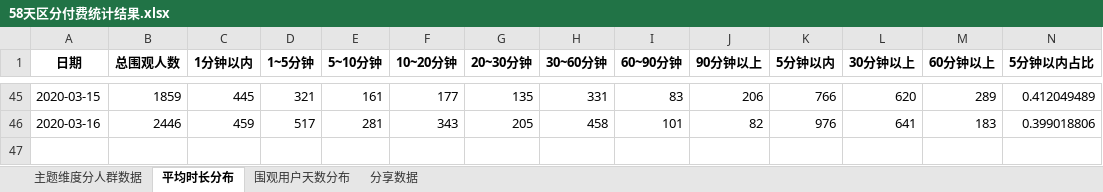
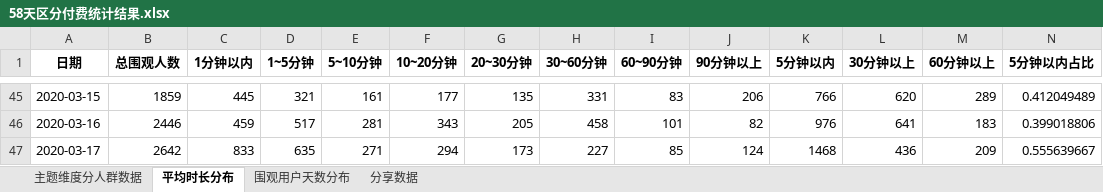
Before and after one commit to BestJoker/pandasDemo, an Excel workbook: 多人讨论-区分付费/58天区分付费统计结果.xlsx, sheet 平均时长分布, drawn as a sheet; only a part is shown, gaps mark what is left out; values as stored, in another font and other column widths than the file's, no borders; rows hold the shown columns only; the diff names each change by its address in the sheet, - before the commit and + after, or states it on an @@ line.

```diff
--- a/多人讨论-区分付费/58天区分付费统计结果.xlsx (sheet 平均时长分布)
+++ b/多人讨论-区分付费/58天区分付费统计结果.xlsx (sheet 平均时长分布)
+row 47: 2020-03-17 | 2642 | 833 | 635 | 271 | 294 | 173 | 227 | 85 | 124 | 1468 | 436 | 209 | 0.555639667
```
Also changed, not shown: sheet 分享数据, sheet 主题维度分人群数据, sheet 围观用户天数分布, 多人讨论-区分付费/多人讨论分钟跳失/分钟数据汇总.xlsx, 8 other files.
